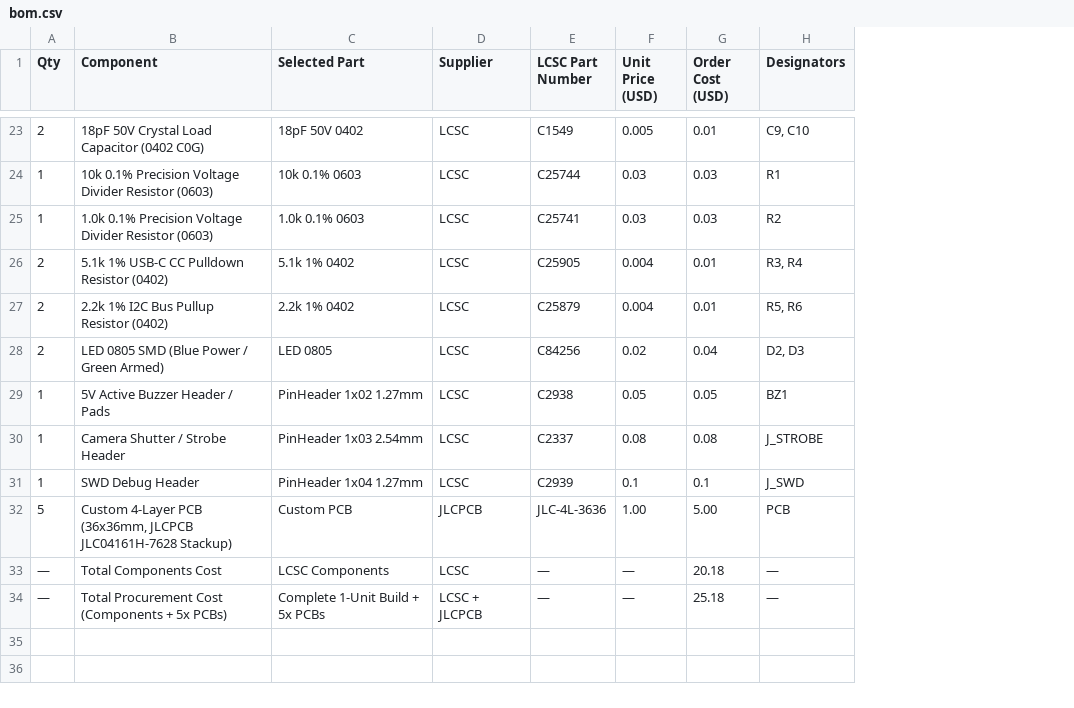
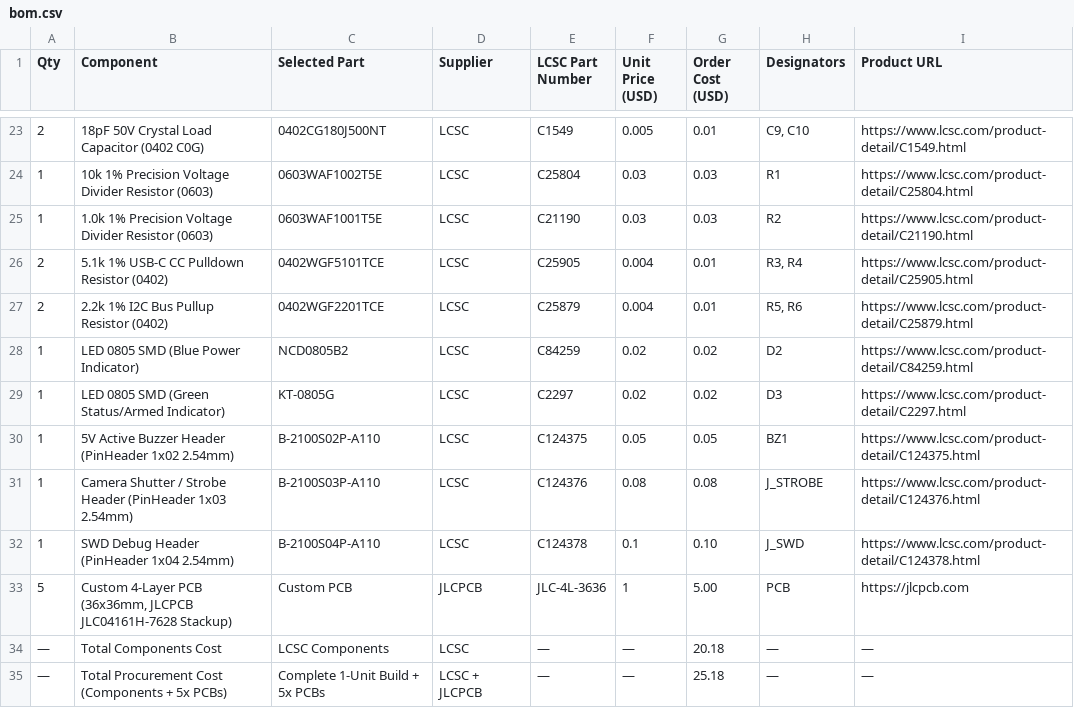
Before and after one commit to sharkie-0000/Flight-Controller-5in, a CSV file: bom.csv, drawn as a sheet; only a part is shown, gaps mark what is left out; removed rows and columns are numbered as before the commit, all else as after; the diff covers the shown part only; the diff names each change by its address in the sheet, - before the commit and + after, or states it on an @@ line.

```diff
--- a/bom.csv
+++ b/bom.csv
+column I (Product URL), rows 23-27: https://www.lcsc.com/product-detail/C1549.html | https://www.lcsc.com/product-detail/C25804.html | https://www.lcsc.com/product-detail/C21190.html | https://www.lcsc.com/product-detail/C25905.html | https://www.lcsc.com/product-detail/C25879.html; rows 30-35: https://www.lcsc.com/product-detail/C124375.html | https://www.lcsc.com/product-detail/C124376.html | https://www.lcsc.com/product-detail/C124378.html | https://jlcpcb.com | — | —
-C23 (Selected Part): 18pF 50V 0402
+C23 (Selected Part): 0402CG180J500NT
-B24 (Component): 10k 0.1% Precision Voltage…
+B24 (Component): 10k 1% Precision Voltage…
-C24 (Selected Part): 10k 0.1% 0603
+C24 (Selected Part): 0603WAF1002T5E
-E24 (LCSC Part Number): C25744
+E24 (LCSC Part Number): C25804
-B25 (Component): 1.0k 0.1% Precision Voltage…
+B25 (Component): 1.0k 1% Precision Voltage…
-C25 (Selected Part): 1.0k 0.1% 0603
+C25 (Selected Part): 0603WAF1001T5E
-E25 (LCSC Part Number): C25741
+E25 (LCSC Part Number): C21190
-C26 (Selected Part): 5.1k 1% 0402
+C26 (Selected Part): 0402WGF5101TCE
-C27 (Selected Part): 2.2k 1% 0402
+C27 (Selected Part): 0402WGF2201TCE
-row 28: 2 | LED 0805 SMD (Blue Power / Green Armed) | LED 0805 | LCSC | C84256 | 0.02 | 0.04 | D2, D3
+row 28: 1 | LED 0805 SMD (Blue Power Indicator) | NCD0805B2 | LCSC | C84259 | 0.02 | 0.02 | D2 | https://www.lcsc.com/product-detail/C84259.html
+row 29: 1 | LED 0805 SMD (Green Status/Armed Indicator) | KT-0805G | LCSC | C2297 | 0.02 | 0.02 | D3 | https://www.lcsc.com/product-detail/C2297.html
-B30 (Component): 5V Active Buzzer Header / Pads
+B30 (Component): 5V Active Buzzer Header (PinHeader 1x02 2.54mm)
-C30 (Selected Part): PinHeader 1x02 1.27mm
+C30 (Selected Part): B-2100S02P-A110
-E30 (LCSC Part Number): C2938
+E30 (LCSC Part Number): C124375
-B31 (Component): Camera Shutter / Strobe Header
+B31 (Component): Camera Shutter / Strobe Header (PinHeader 1x03 2.54mm)
-C31 (Selected Part): PinHeader 1x03 2.54mm
+C31 (Selected Part): B-2100S03P-A110
-E31 (LCSC Part Number): C2337
+E31 (LCSC Part Number): C124376
-B32 (Component): SWD Debug Header
+B32 (Component): SWD Debug Header (PinHeader 1x04 2.54mm)
-C32 (Selected Part): PinHeader 1x04 1.27mm
+C32 (Selected Part): B-2100S04P-A110
-E32 (LCSC Part Number): C2939
+E32 (LCSC Part Number): C124378
-G32 (Order Cost (USD)): 0.1
+G32 (Order Cost (USD)): 0.10
-F33 (Unit Price (USD)): 1.00
+F33 (Unit Price (USD)): 1
```
Also changed, not shown: 35 edited cells elsewhere in this file.
